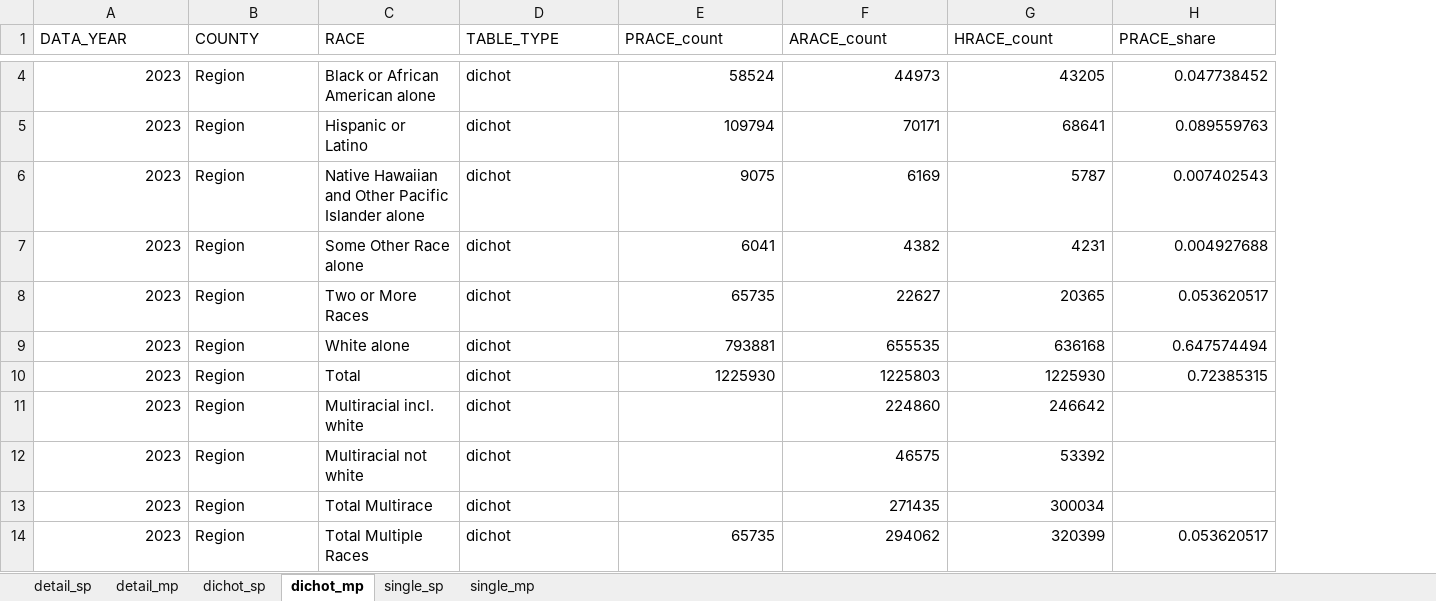
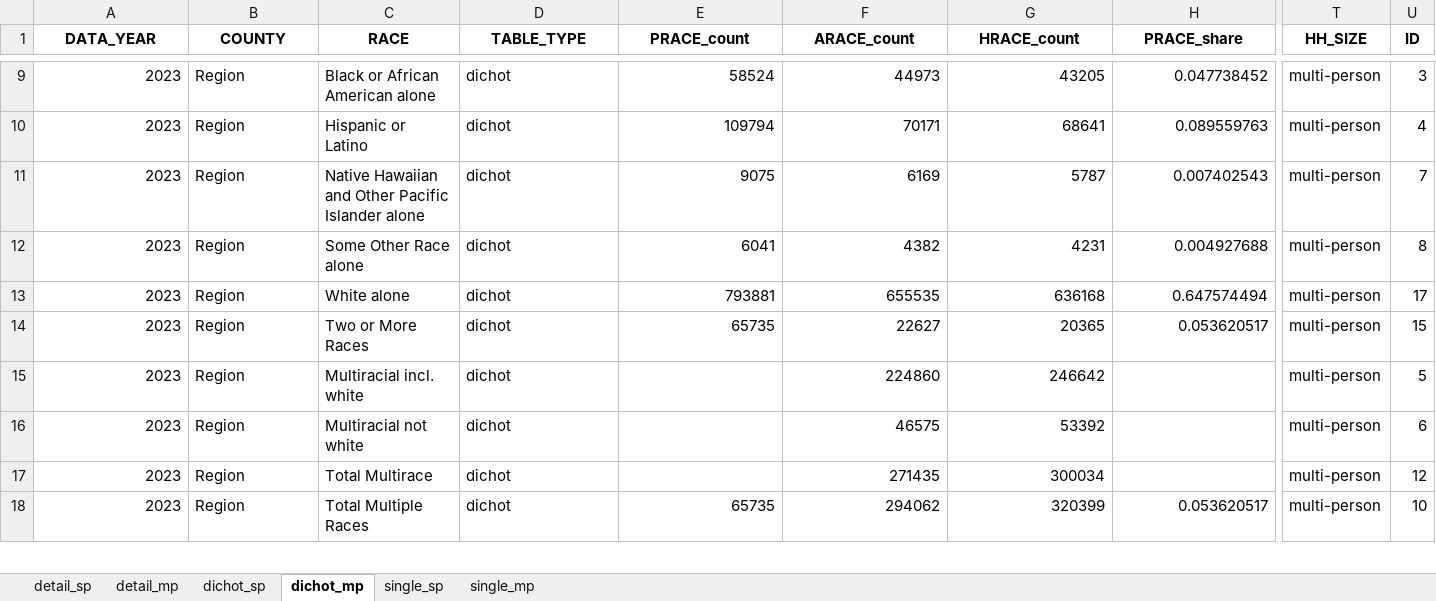
Before and after one commit to psrc/exploration-race-ethnicity, an Excel workbook: visuals/household-count-by-re-hhsize.xlsx, sheet dichot_mp, drawn as a sheet; only a part is shown, gaps mark what is left out; values as stored, in another font and other column widths than the file's, no borders; removed rows and columns are numbered as before the commit, all else as after; rows hold the shown columns only; the diff covers the shown part only; the diff names each change by its address in the sheet, - before the commit and + after, or states it on an @@ line.

```diff
--- a/visuals/household-count-by-re-hhsize.xlsx (sheet dichot_mp)
+++ b/visuals/household-count-by-re-hhsize.xlsx (sheet dichot_mp)
+column T (HH_SIZE), rows 9-12: all multi-person; rows 14-18: all multi-person
+column U (ID), rows 9-12: 3 | 4 | 7 | 8; rows 14-18: 15 | 5 | 6 | 12 | 10
@@ A1:H1 bold: off → on, alignment: left → center @@
+row 13: 2023 | Region | White alone | dichot | 793881 | 655535 | 636168 | 0.647574494 | multi-person | 17
@@ row 9 moved to row 4: 2023 @@
-row 10: 2023 | Region | Total | dichot | 1225930 | 1225803 | 1225930 | 0.72385315
```
Also changed, not shown: 14 added rows, 4 removed rows, 14 moved rows and cell formats elsewhere in this sheet, sheet single_mp, sheet detail_mp, sheet dichot_sp, sheet single_sp, sheet detail_sp, visuals/household-count-by-re.xlsx.
